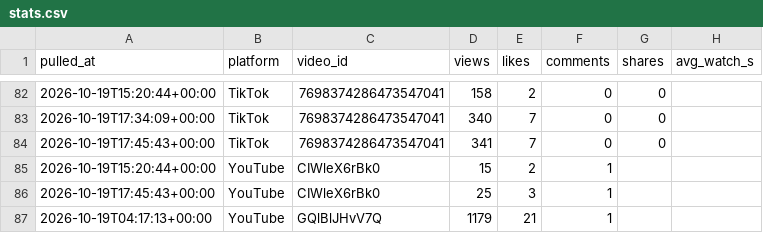
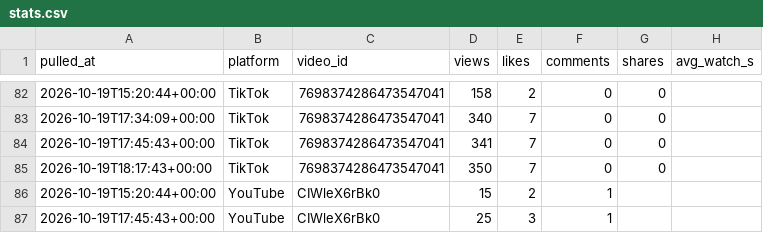
Before and after one commit to Akshay-ALLAM/mapfacto-studio, a CSV file: data/stats.csv, drawn as a sheet; only a part is shown, gaps mark what is left out; the shorter side is filled out with more unchanged rows.

```diff
--- a/data/stats.csv
+++ b/data/stats.csv
@@ -84,2 +84,3 @@ pulled_at,platform,video_id,views,likes,comments,shares,avg_watch_s
 2026-10-19T17:45:43+00:00,TikTok,7698374286473547041,341,7,0,0,
+2026-10-19T18:17:43+00:00,TikTok,7698374286473547041,350,7,0,0,
 2026-10-19T15:20:44+00:00,YouTube,CIWleX6rBk0,15,2,1,,
```
Also changed, not shown: data/followers.csv, data/pulls.csv, 1 other file.
